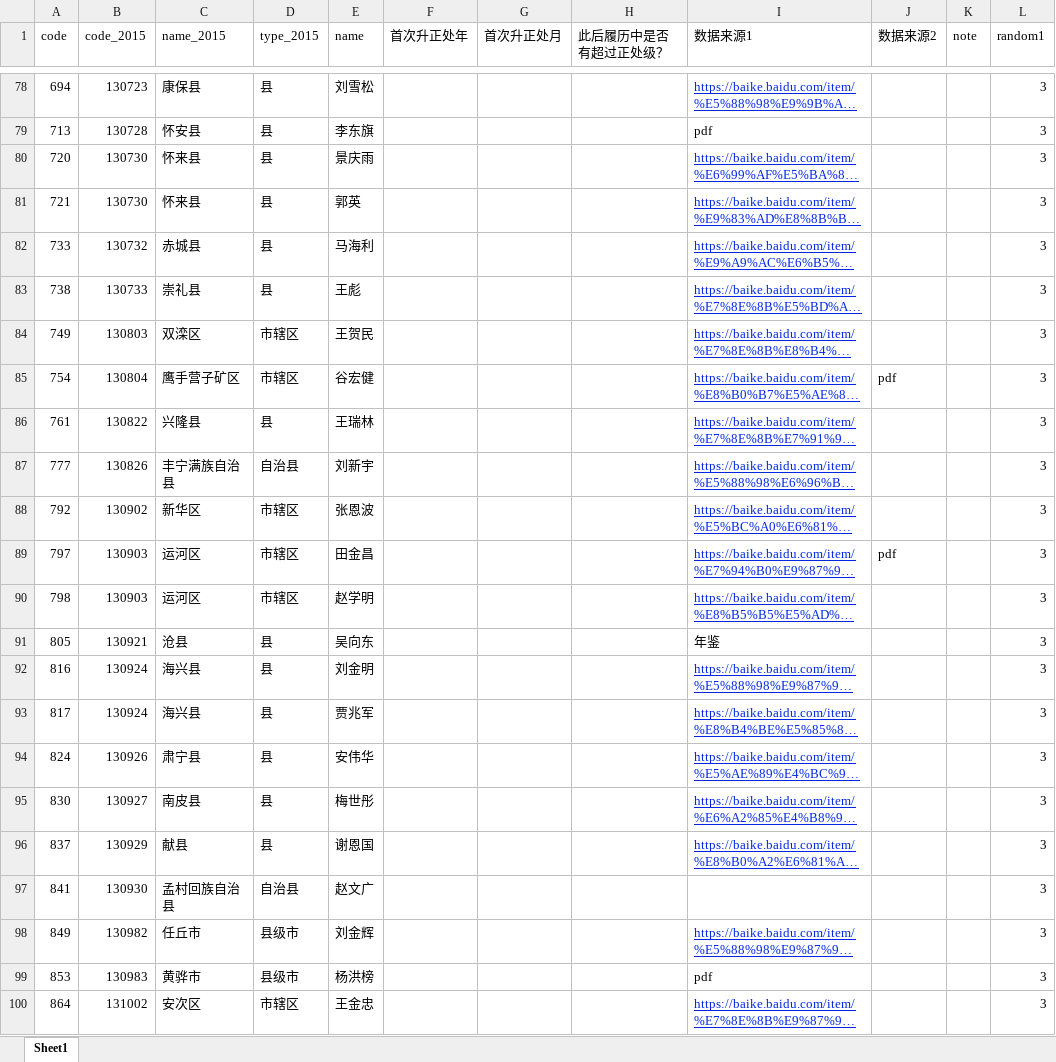
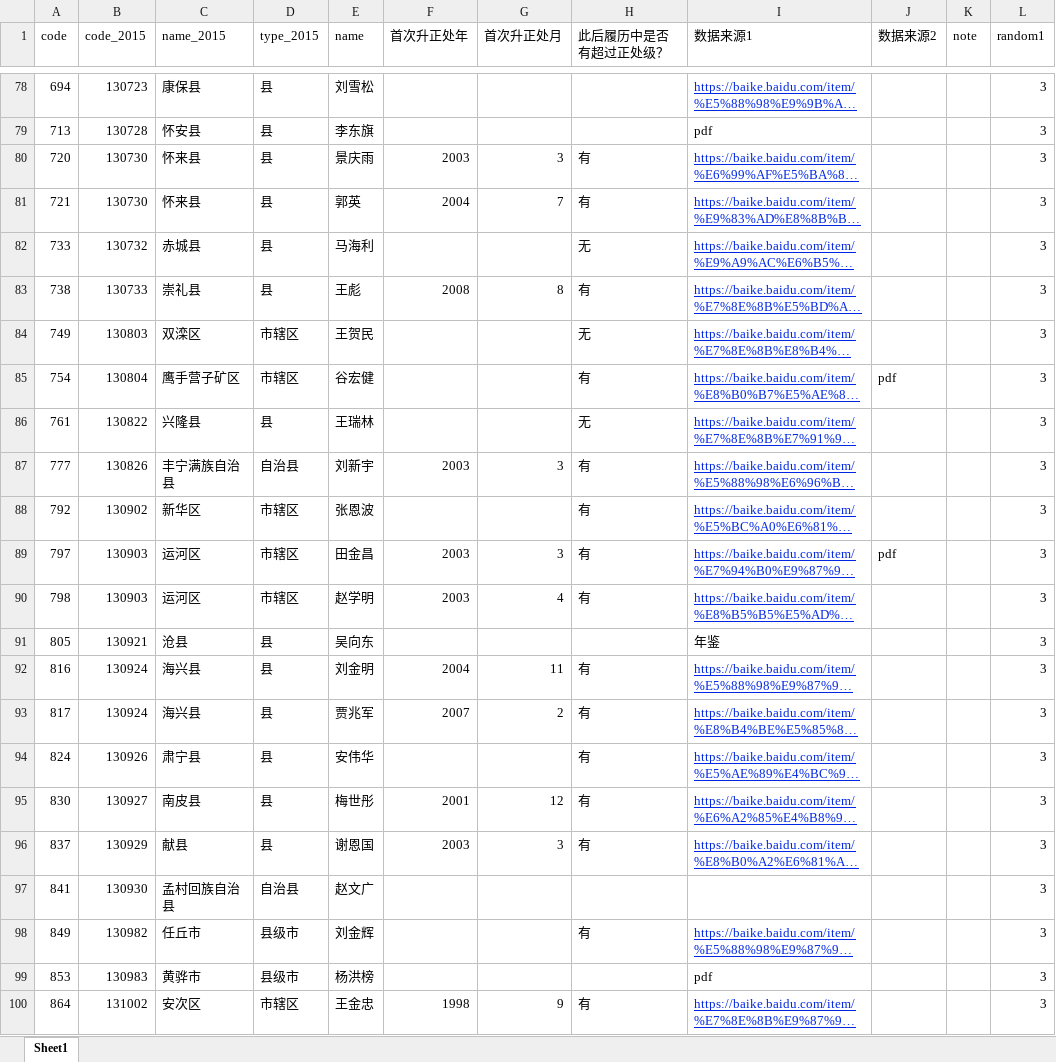
Before and after one commit to walker51758/Research_Assistance, an Excel workbook: 冼名儒.xlsx, sheet Sheet1, drawn as a sheet; only a part is shown, gaps mark what is left out; long unchanged cells end in …; values as stored, in another font and other column widths than the file's, no borders; the diff covers the shown part only; the diff names each change by its address in the sheet, - before the commit and + after, or states it on an @@ line.

Commit message:
80

```diff
--- a/冼名儒.xlsx (sheet Sheet1)
+++ b/冼名儒.xlsx (sheet Sheet1)
-F80 (首次升正处年): (empty)
+F80 (首次升正处年): 2003
-G80 (首次升正处月): (empty)
+G80 (首次升正处月): 3
-H80:H81 (此后履历中是否有超过正处级？): (empty)
+H80:H81 (此后履历中是否有超过正处级？): 有
-F81 (首次升正处年): (empty)
+F81 (首次升正处年): 2004
-G81 (首次升正处月): (empty)
+G81 (首次升正处月): 7
-H82 (此后履历中是否有超过正处级？): (empty)
+H82 (此后履历中是否有超过正处级？): 无
-F83 (首次升正处年): (empty)
+F83 (首次升正处年): 2008
-G83 (首次升正处月): (empty)
+G83 (首次升正处月): 8
-H83 (此后履历中是否有超过正处级？): (empty)
+H83 (此后履历中是否有超过正处级？): 有
-H84 (此后履历中是否有超过正处级？): (empty)
+H84 (此后履历中是否有超过正处级？): 无
-H85 (此后履历中是否有超过正处级？): (empty)
+H85 (此后履历中是否有超过正处级？): 有
-H86 (此后履历中是否有超过正处级？): (empty)
+H86 (此后履历中是否有超过正处级？): 无
-F87 (首次升正处年): (empty)
+F87 (首次升正处年): 2003
-G87 (首次升正处月): (empty)
+G87 (首次升正处月): 3
-H87:H90 (此后履历中是否有超过正处级？): (empty)
+H87:H90 (此后履历中是否有超过正处级？): 有
-F89:F90 (首次升正处年): (empty)
+F89:F90 (首次升正处年): 2003
-G89 (首次升正处月): (empty)
+G89 (首次升正处月): 3
-G90 (首次升正处月): (empty)
+G90 (首次升正处月): 4
-F92 (首次升正处年): (empty)
+F92 (首次升正处年): 2004
-G92 (首次升正处月): (empty)
+G92 (首次升正处月): 11
-H92:H96 (此后履历中是否有超过正处级？): (empty)
+H92:H96 (此后履历中是否有超过正处级？): 有
-F93 (首次升正处年): (empty)
+F93 (首次升正处年): 2007
-G93 (首次升正处月): (empty)
+G93 (首次升正处月): 2
-F95 (首次升正处年): (empty)
+F95 (首次升正处年): 2001
-G95 (首次升正处月): (empty)
+G95 (首次升正处月): 12
-F96 (首次升正处年): (empty)
+F96 (首次升正处年): 2003
-G96 (首次升正处月): (empty)
+G96 (首次升正处月): 3
-H98 (此后履历中是否有超过正处级？): (empty)
+H98 (此后履历中是否有超过正处级？): 有
-F100 (首次升正处年): (empty)
+F100 (首次升正处年): 1998
-G100 (首次升正处月): (empty)
+G100 (首次升正处月): 9
-H100 (此后履历中是否有超过正处级？): (empty)
+H100 (此后履历中是否有超过正处级？): 有
```
Also changed, not shown: 154 edited cells and cell formats elsewhere in this sheet.
